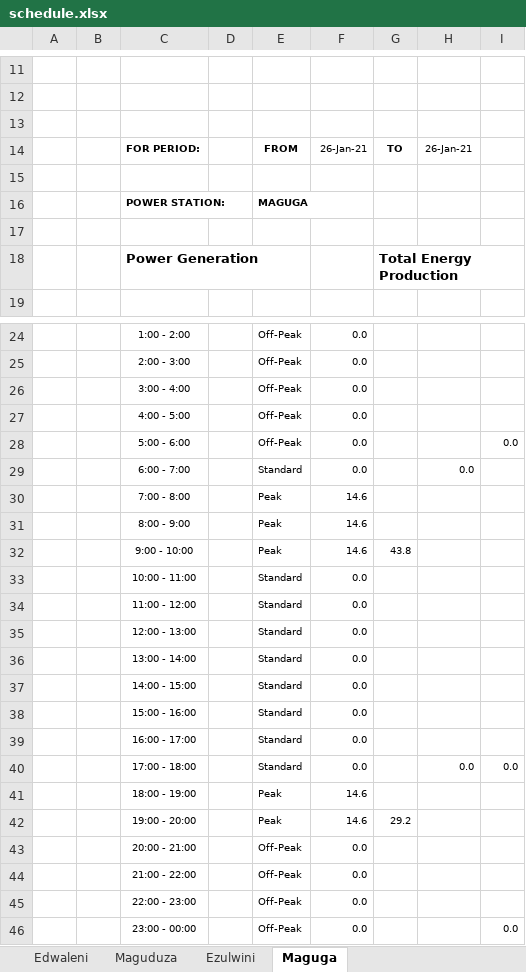
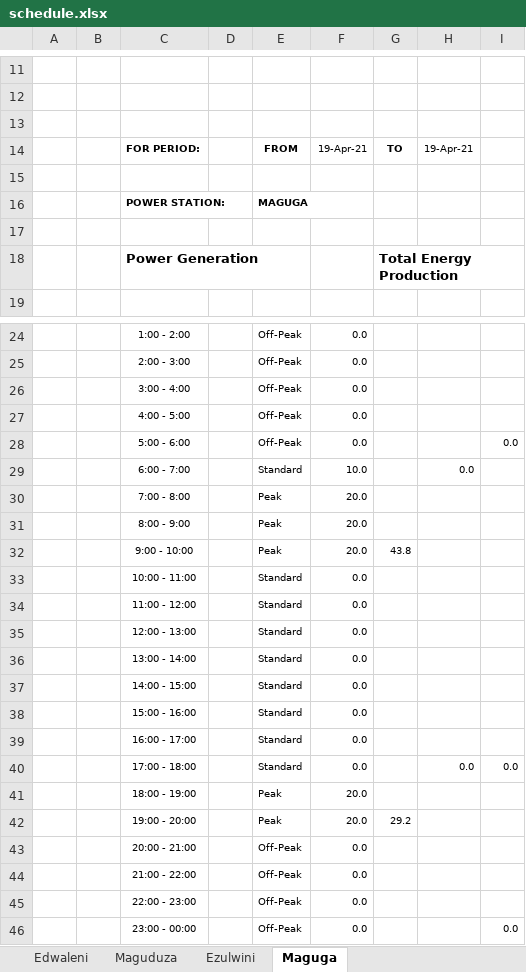
Before and after one commit to EEC-Generation/inflows-api, an Excel workbook: src/assets/downloads/schedule.xlsx, sheet Maguga, drawn as a sheet; only a part is shown, gaps mark what is left out; values as stored, in another font and other column widths than the file's, no borders; charts and pictures not drawn; the diff names each change by its address in the sheet, - before the commit and + after, or states it on an @@ line.

```diff
--- a/src/assets/downloads/schedule.xlsx (sheet Maguga)
+++ b/src/assets/downloads/schedule.xlsx (sheet Maguga)
-F14: 26-Jan-21
+F14: 19-Apr-21
-H14: 26-Jan-21
+H14: 19-Apr-21
-F29: 0.0
+F29: 10.0
-F30:F32: 14.6
+F30:F32: 20.0
-F41:F42: 14.6
+F41:F42: 20.0
```
Also changed, not shown: sheet Ezulwini, sheet Edwaleni, sheet Maguduza, 2 other files.
